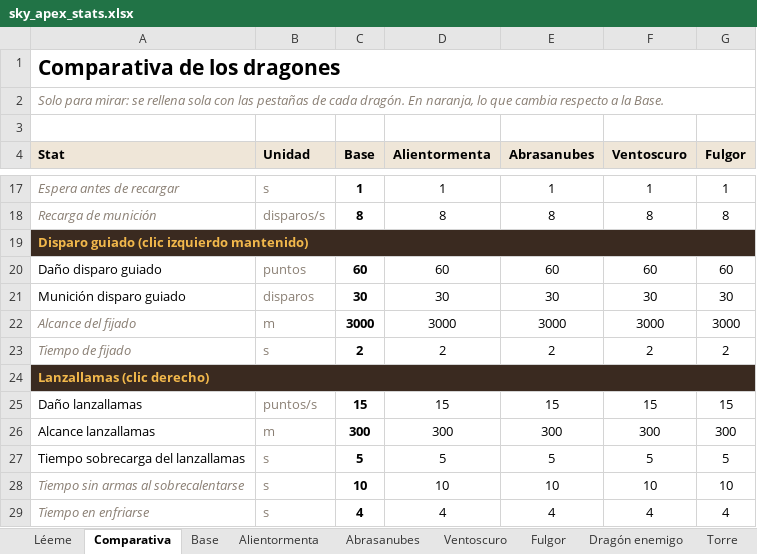
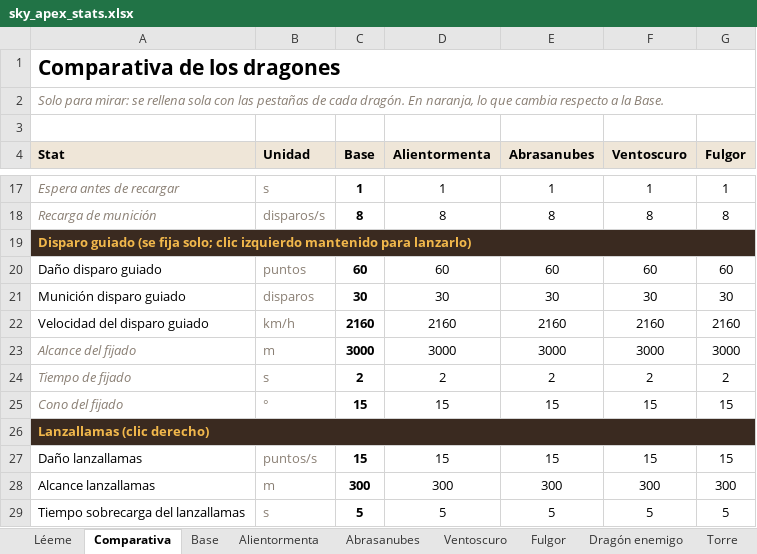
Before and after one commit to JorgePove/Sky_Apex, an Excel workbook: datos/sky_apex_stats.xlsx, sheet Comparativa, drawn as a sheet; only a part is shown, gaps mark what is left out; the shorter side is filled out with more unchanged rows; values as stored, in another font and other column widths than the file's, no borders; conditional formats not drawn; the diff names each change by its address in the sheet, - before the commit and + after, or states it on an @@ line.

```diff
--- a/datos/sky_apex_stats.xlsx (sheet Comparativa)
+++ b/datos/sky_apex_stats.xlsx (sheet Comparativa)
-A19 (Stat): Disparo guiado (clic izquierdo mantenido)
+A19 (Stat): Disparo guiado (se fija solo; clic izquierdo mantenido para lanzarlo)
+row 22: Velocidad del disparo guiado | km/h | 2160 | 2160 | 2160 | 2160 | 2160
+row 25: Cono del fijado | ° | 15 | 15 | 15 | 15 | 15
```
Also changed, not shown: sheet Alientormenta, sheet Abrasanubes, sheet Ventoscuro, sheet Fulgor, sheet Base, sheet Dragón enemigo, formulas that keep their value, 17 other files.
